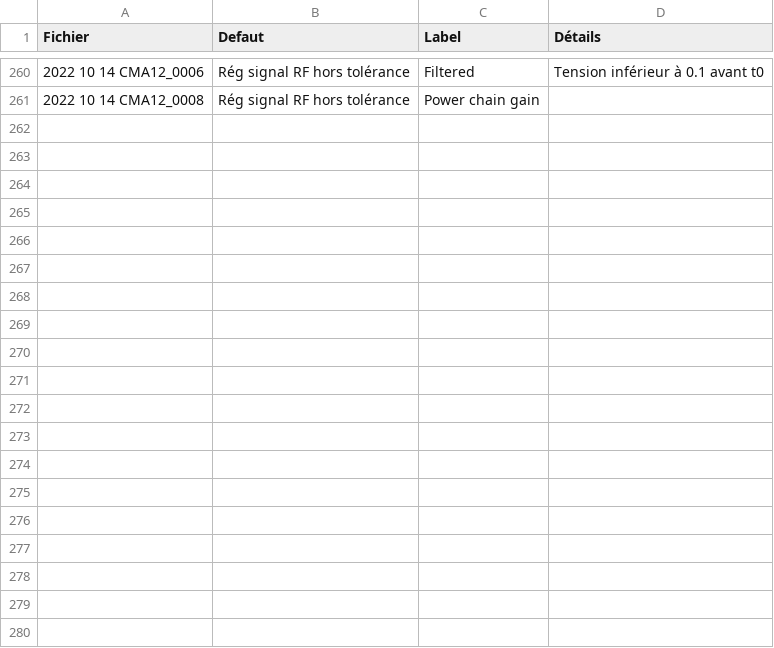
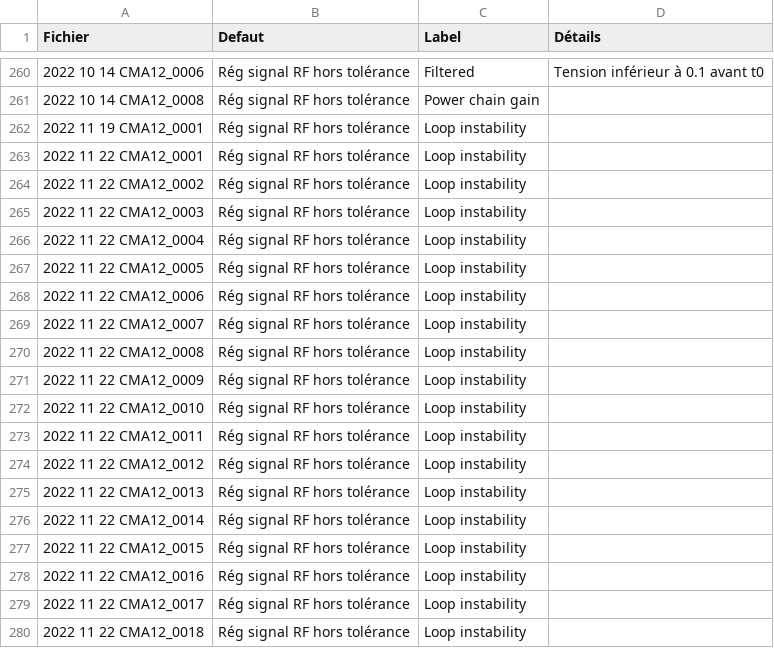
Before and after one commit to Tengaj/Classify_PostMortemFile, a CSV file: resultat/LLRF_2022.csv, drawn as a sheet; only a part is shown, gaps mark what is left out; the diff covers the shown part only; the diff names each change by its address in the sheet, - before the commit and + after, or states it on an @@ line.

Commit message:
Ajout de résultat de 2022 pour CMA12

```diff
--- a/resultat/LLRF_2022.csv
+++ b/resultat/LLRF_2022.csv
+row 262: 2022 11 19 CMA12_0001 | Rég signal RF hors tolérance | Loop instability
+row 263: 2022 11 22 CMA12_0001 | Rég signal RF hors tolérance | Loop instability
+row 264: 2022 11 22 CMA12_0002 | Rég signal RF hors tolérance | Loop instability
+row 265: 2022 11 22 CMA12_0003 | Rég signal RF hors tolérance | Loop instability
+row 266: 2022 11 22 CMA12_0004 | Rég signal RF hors tolérance | Loop instability
+row 267: 2022 11 22 CMA12_0005 | Rég signal RF hors tolérance | Loop instability
+row 268: 2022 11 22 CMA12_0006 | Rég signal RF hors tolérance | Loop instability
+row 269: 2022 11 22 CMA12_0007 | Rég signal RF hors tolérance | Loop instability
+row 270: 2022 11 22 CMA12_0008 | Rég signal RF hors tolérance | Loop instability
+row 271: 2022 11 22 CMA12_0009 | Rég signal RF hors tolérance | Loop instability
+row 272: 2022 11 22 CMA12_0010 | Rég signal RF hors tolérance | Loop instability
+row 273: 2022 11 22 CMA12_0011 | Rég signal RF hors tolérance | Loop instability
+row 274: 2022 11 22 CMA12_0012 | Rég signal RF hors tolérance | Loop instability
+row 275: 2022 11 22 CMA12_0013 | Rég signal RF hors tolérance | Loop instability
+row 276: 2022 11 22 CMA12_0014 | Rég signal RF hors tolérance | Loop instability
+row 277: 2022 11 22 CMA12_0015 | Rég signal RF hors tolérance | Loop instability
+row 278: 2022 11 22 CMA12_0016 | Rég signal RF hors tolérance | Loop instability
+row 279: 2022 11 22 CMA12_0017 | Rég signal RF hors tolérance | Loop instability
+row 280: 2022 11 22 CMA12_0018 | Rég signal RF hors tolérance | Loop instability
```
Also changed, not shown: 21 added rows elsewhere in this file.
